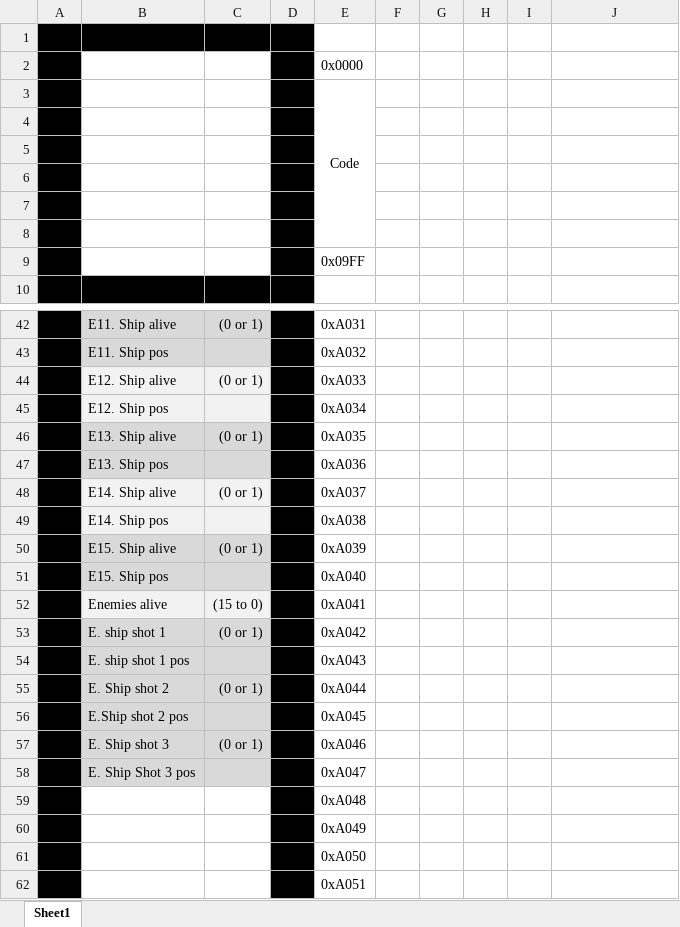
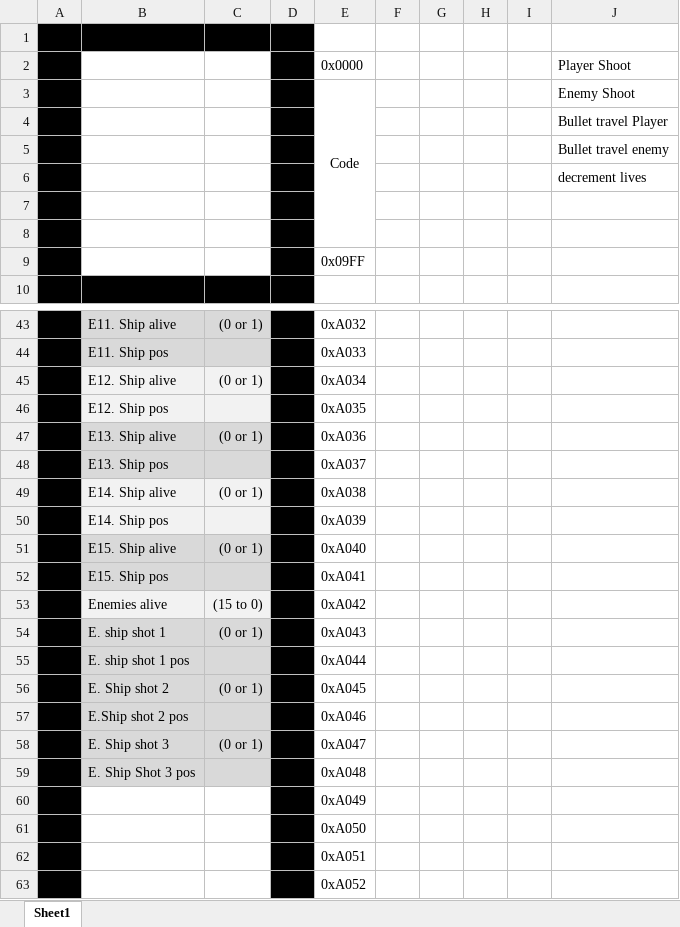
Before and after one commit to bbleaptrot/ECE3710Project, an Excel workbook: Memory locations.xlsx, sheet Sheet1, drawn as a sheet; only a part is shown, gaps mark what is left out; the shorter side is filled out with more unchanged rows; values as stored, in another font and other column widths than the file's, no borders; removed rows and columns are numbered as before the commit, all else as after; the diff covers the shown part only; the diff names each change by its address in the sheet, - before the commit and + after, or states it on an @@ line.

```diff
--- a/Memory locations.xlsx (sheet Sheet1)
+++ b/Memory locations.xlsx (sheet Sheet1)
-J2: (empty)
+J2: Player Shoot
-J3: (empty)
+J3: Enemy Shoot
-J4: (empty)
+J4: Bullet travel Player
-J5: (empty)
+J5: Bullet travel enemy
-J6: (empty)
+J6: decrement lives
-E43: 0xA031
+E43: 0xA032
-E44: 0xA032
+E44: 0xA033
-E45: 0xA033
+E45: 0xA034
-E46: 0xA034
+E46: 0xA035
-E47: 0xA035
+E47: 0xA036
-E48: 0xA036
+E48: 0xA037
-E49: 0xA037
+E49: 0xA038
-E50: 0xA038
+E50: 0xA039
-E51: 0xA039
+E51: 0xA040
-E52: 0xA040
+E52: 0xA041
-E53: 0xA041
+E53: 0xA042
-E54: 0xA042
+E54: 0xA043
-E55: 0xA043
+E55: 0xA044
-E56: 0xA044
+E56: 0xA045
-E57: 0xA045
+E57: 0xA046
-E58: 0xA046
+E58: 0xA047
-E59: 0xA047
+E59: 0xA048
-row 59:  |  |  |  | 0xA048
```
Also changed, not shown: 2 added rows and 27 edited cells elsewhere in this sheet.
